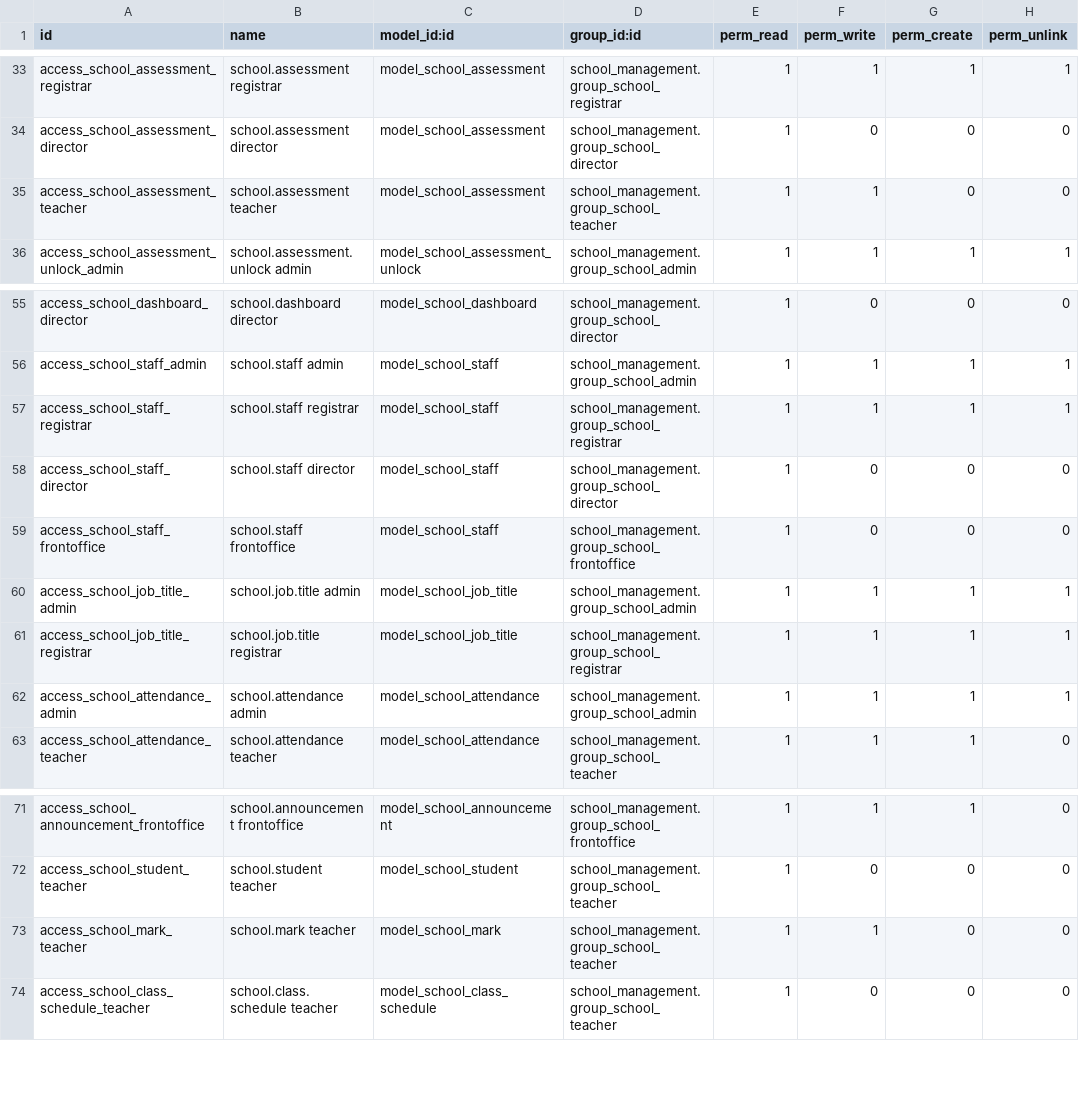
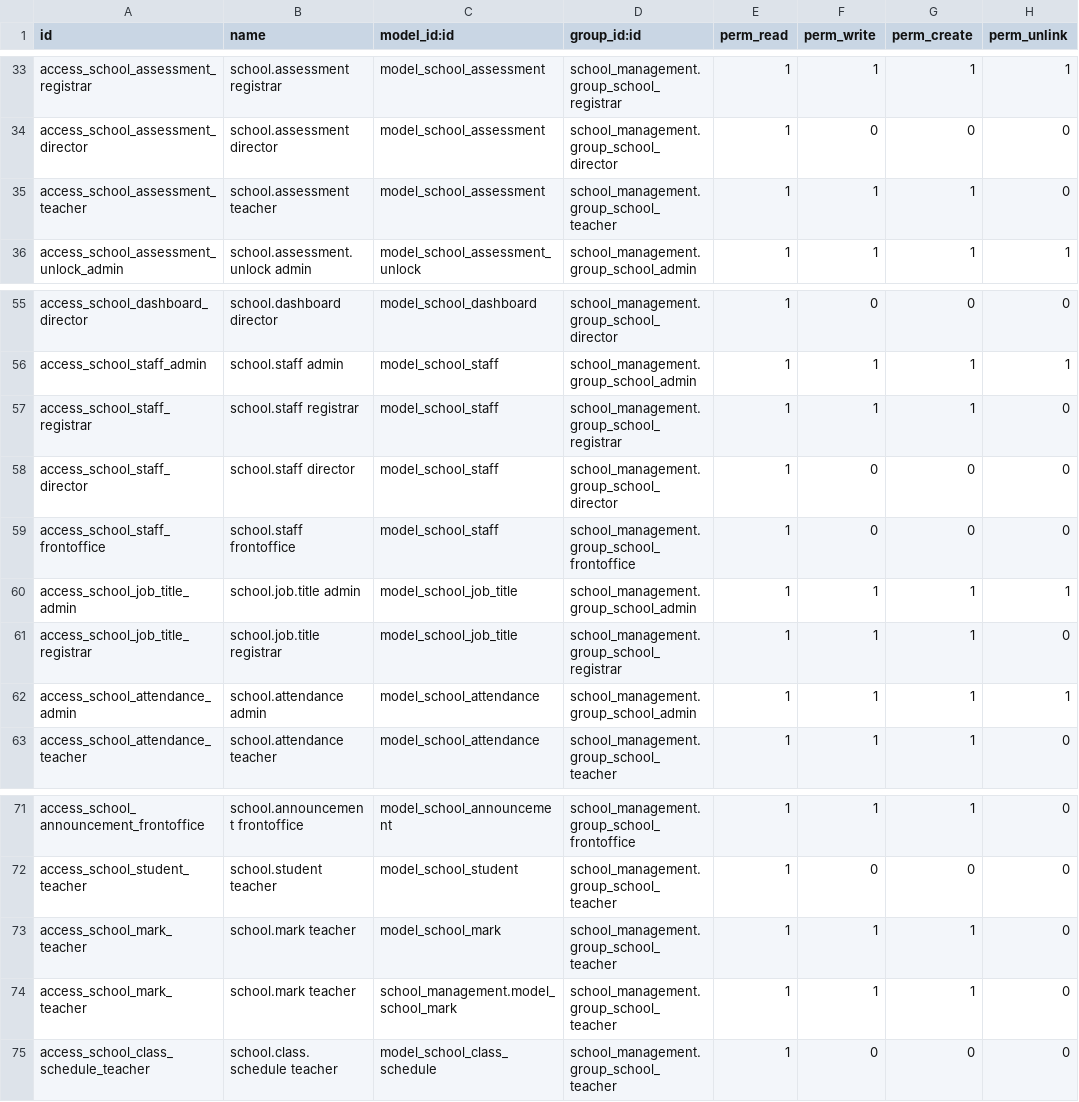
Before and after one commit to Jennah198/Async_school_system, a CSV file: addons/school_management/security/ir.model.access.csv, drawn as a sheet; only a part is shown, gaps mark what is left out.

Commit message:
fix: grant teachers create and edit permissions for assessments and mark lists

```diff
--- a/addons/school_management/security/ir.model.access.csv
+++ b/addons/school_management/security/ir.model.access.csv
@@ -34,3 +34,3 @@ access_school_assessment_registrar,school.assessment registrar,model_school_asse
 access_school_assessment_director,school.assessment director,model_school_assessment,school_management.group_school_director,1,0,0,0
-access_school_assessment_teacher,school.assessment teacher,model_school_assessment,school_management.group_school_teacher,1,1,0,0
+access_school_assessment_teacher,school.assessment teacher,model_school_assessment,school_management.group_school_teacher,1,1,1,0
 access_school_assessment_unlock_admin,school.assessment.unlock admin,model_school_assessment_unlock,school_management.group_school_admin,1,1,1,1
@@ -56,3 +56,3 @@ access_school_dashboard_director,school.dashboard director,model_school_dashboar
 access_school_staff_admin,school.staff admin,model_school_staff,school_management.group_school_admin,1,1,1,1
-access_school_staff_registrar,school.staff registrar,model_school_staff,school_management.group_school_registrar,1,1,1,1
+access_school_staff_registrar,school.staff registrar,model_school_staff,school_management.group_school_registrar,1,1,1,0
 access_school_staff_director,school.staff director,model_school_staff,school_management.group_school_director,1,0,0,0
@@ -60,3 +60,3 @@ access_school_staff_frontoffice,school.staff frontoffice,model_school_staff,scho
 access_school_job_title_admin,school.job.title admin,model_school_job_title,school_management.group_school_admin,1,1,1,1
-access_school_job_title_registrar,school.job.title registrar,model_school_job_title,school_management.group_school_registrar,1,1,1,1
+access_school_job_title_registrar,school.job.title registrar,model_school_job_title,school_management.group_school_registrar,1,1,1,0
 access_school_attendance_admin,school.attendance admin,model_school_attendance,school_management.group_school_admin,1,1,1,1
@@ -72,3 +72,4 @@ access_school_announcement_frontoffice,school.announcement frontoffice,model_sch
 access_school_student_teacher,school.student teacher,model_school_student,school_management.group_school_teacher,1,0,0,0
-access_school_mark_teacher,school.mark teacher,model_school_mark,school_management.group_school_teacher,1,1,0,0
+access_school_mark_teacher,school.mark teacher,model_school_mark,school_management.group_school_teacher,1,1,1,0
+access_school_mark_teacher,school.mark teacher,school_management.model_school_mark,school_management.group_school_teacher,1,1,1,0
 access_school_class_schedule_teacher,school.class.schedule teacher,model_school_class_schedule,school_management.group_school_teacher,1,0,0,0
```
